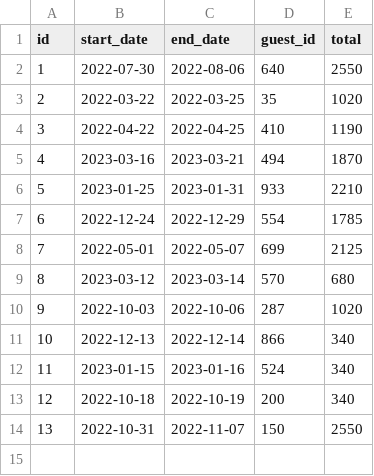
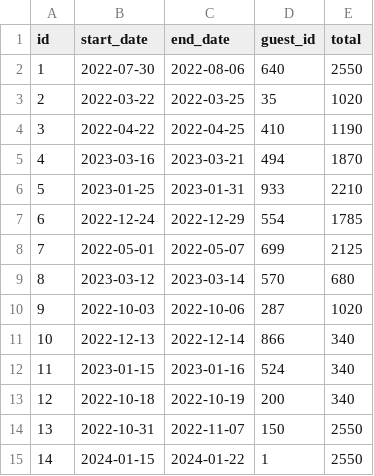
Before and after one commit to RyAmari/dont-wreck-my-house, a CSV file: data/reservations/3edda6bc-ab95-49a8-8962-d50b53f84b15.csv, drawn as a sheet.

Commit message:
Program fully functioning, want to figure out specific error with edit method that causes new date to conflict with dates being changed

```diff
--- a/data/reservations/3edda6bc-ab95-49a8-8962-d50b53f84b15.csv
+++ b/data/reservations/3edda6bc-ab95-49a8-8962-d50b53f84b15.csv
@@ -14 +14,2 @@ id,start_date,end_date,guest_id,total
 13,2022-10-31,2022-11-07,150,2550
+14,2024-01-15,2024-01-22,1,2550
```
Also changed, not shown: 18 other files.
